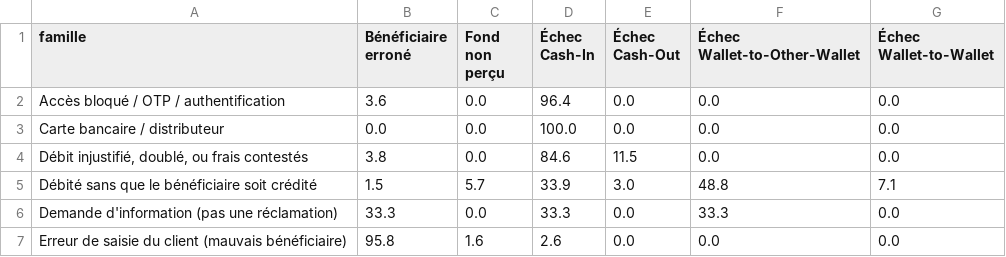
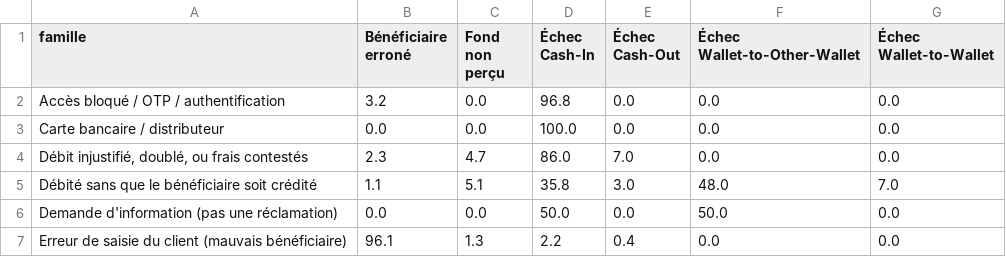
Before and after one commit to GAUSS-TPAC/Sentiment-Analysis---Banking-Text-Mining, a CSV file: niv/resultats/tables/14_diagnostic_hors_domaine.csv, drawn as a sheet.

```diff
--- a/niv/resultats/tables/14_diagnostic_hors_domaine.csv
+++ b/niv/resultats/tables/14_diagnostic_hors_domaine.csv
@@ -1,7 +1,7 @@
 famille,Bénéficiaire erroné,Fond non perçu,Échec Cash-In,Échec Cash-Out,Échec Wallet-to-Other-Wallet,Échec Wallet-to-Wallet
-Accès bloqué / OTP / authentification,3.6,0.0,96.4,0.0,0.0,0.0
+Accès bloqué / OTP / authentification,3.2,0.0,96.8,0.0,0.0,0.0
 Carte bancaire / distributeur,0.0,0.0,100.0,0.0,0.0,0.0
-"Débit injustifié, doublé, ou frais contestés",3.8,0.0,84.6,11.5,0.0,0.0
-Débité sans que le bénéficiaire soit crédité,1.5,5.7,33.9,3.0,48.8,7.1
-Demande d'information (pas une réclamation),33.3,0.0,33.3,0.0,33.3,0.0
-Erreur de saisie du client (mauvais bénéficiaire),95.8,1.6,2.6,0.0,0.0,0.0
+"Débit injustifié, doublé, ou frais contestés",2.3,4.7,86.0,7.0,0.0,0.0
+Débité sans que le bénéficiaire soit crédité,1.1,5.1,35.8,3.0,48.0,7.0
+Demande d'information (pas une réclamation),0.0,0.0,50.0,0.0,50.0,0.0
+Erreur de saisie du client (mauvais bénéficiaire),96.1,1.3,2.2,0.4,0.0,0.0
```
Also changed, not shown: niv/resultats/tables/04_exposition_par_famille.csv, niv/resultats/tables/04_familles_causales.csv, 53 other files.
